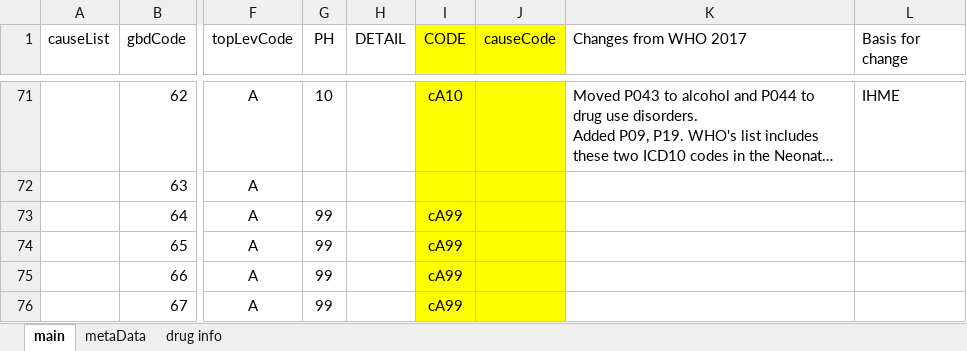
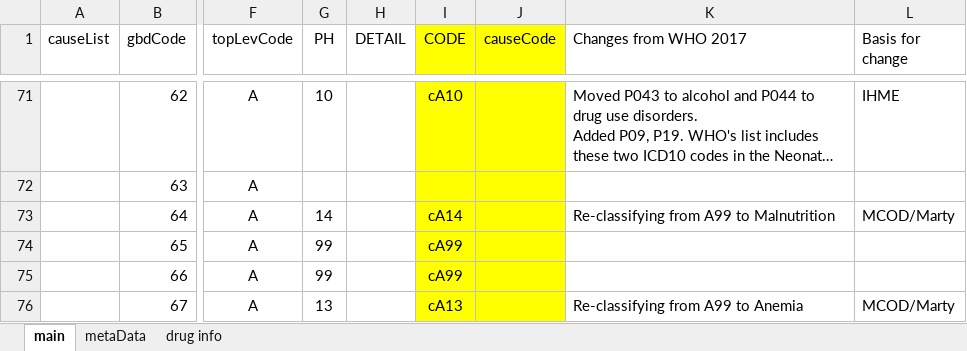
Before and after one commit to mcSamuelDataSci/CACommunityBurden, an Excel workbook: myCCB/myInfo/icd10_to_CAUSE.xlsx, sheet main, drawn as a sheet; only a part is shown, gaps mark what is left out; long unchanged cells end in …; values as stored, in another font and other column widths than the file's, no borders; the diff covers the shown part only; the diff names each change by its address in the sheet, - before the commit and + after, or states it on an @@ line.

```diff
--- a/myCCB/myInfo/icd10_to_CAUSE.xlsx (sheet main)
+++ b/myCCB/myInfo/icd10_to_CAUSE.xlsx (sheet main)
-G73 (PH): 99
+G73 (PH): 14
-I73 (CODE): cA99
+I73 (CODE): cA14
-K73 (Changes from WHO 2017): (empty)
+K73 (Changes from WHO 2017): Re-classifying from A99 to Malnutrition
-L73 (Basis for change): (empty)
+L73 (Basis for change): MCOD/Marty
-G76 (PH): 99
+G76 (PH): 13
-I76 (CODE): cA99
+I76 (CODE): cA13
-K76 (Changes from WHO 2017): (empty)
+K76 (Changes from WHO 2017): Re-classifying from A99 to Anemia
-L76 (Basis for change): (empty)
+L76 (Basis for change): MCOD/Marty
```
Also changed, not shown: 11 added rows, 1 removed row and 38 edited cells elsewhere in this sheet, formulas that keep their value, myUpstream/CID/case-rates-by-lhj.xlsx, myUpstream/upstreamInfo/death.File.Vars.xlsx, 32 other files.
